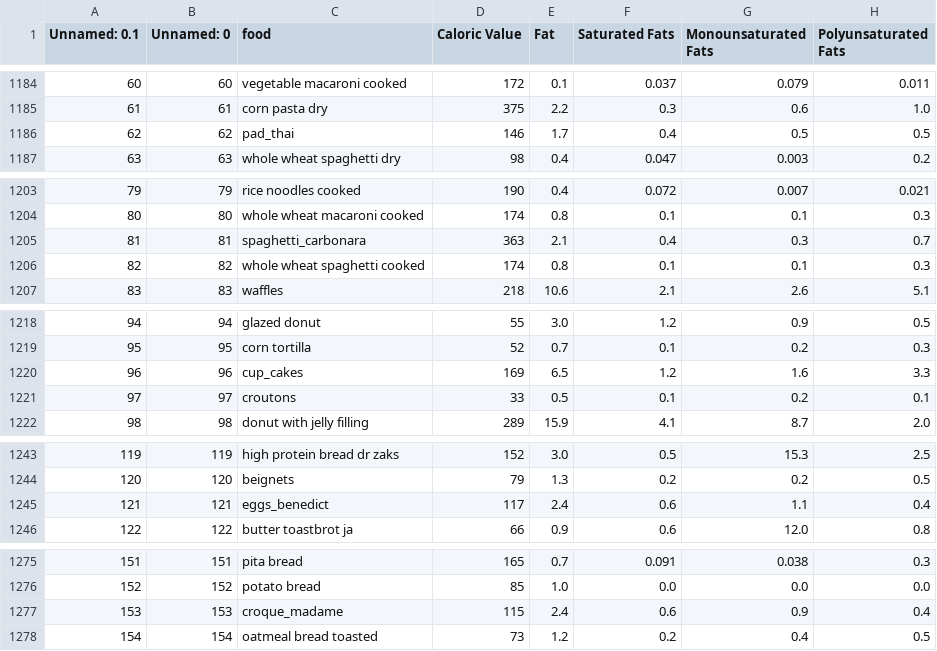
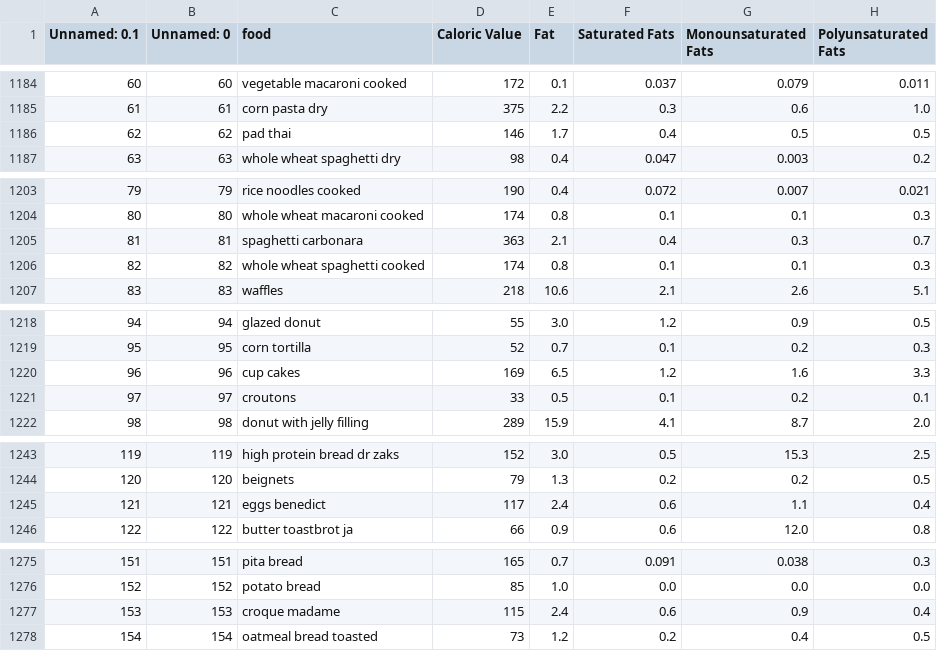
Before and after one commit to rivestudy/Eatwise_Cloud_BE, a CSV file: app/model/nutritiondata.csv, drawn as a sheet; only a part is shown, gaps mark what is left out; the diff covers the shown part only; the diff names each change by its address in the sheet, - before the commit and + after, or states it on an @@ line.

```diff
--- a/app/model/nutritiondata.csv
+++ b/app/model/nutritiondata.csv
-C1186 (food): pad_thai
+C1186 (food): pad thai
-C1205 (food): spaghetti_carbonara
+C1205 (food): spaghetti carbonara
-C1220 (food): cup_cakes
+C1220 (food): cup cakes
-C1245 (food): eggs_benedict
+C1245 (food): eggs benedict
-C1277 (food): croque_madame
+C1277 (food): croque madame
```
Also changed, not shown: 16 edited cells elsewhere in this file, app/model/food_labels.csv, 1 other file.
